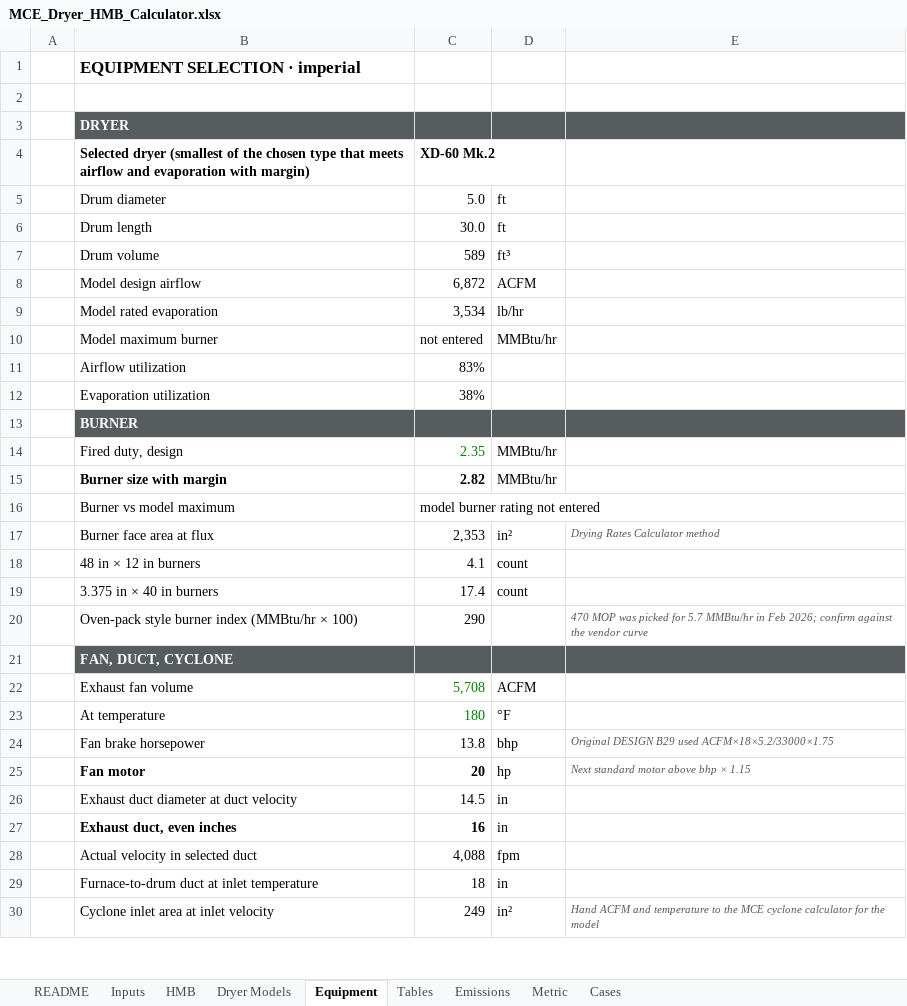
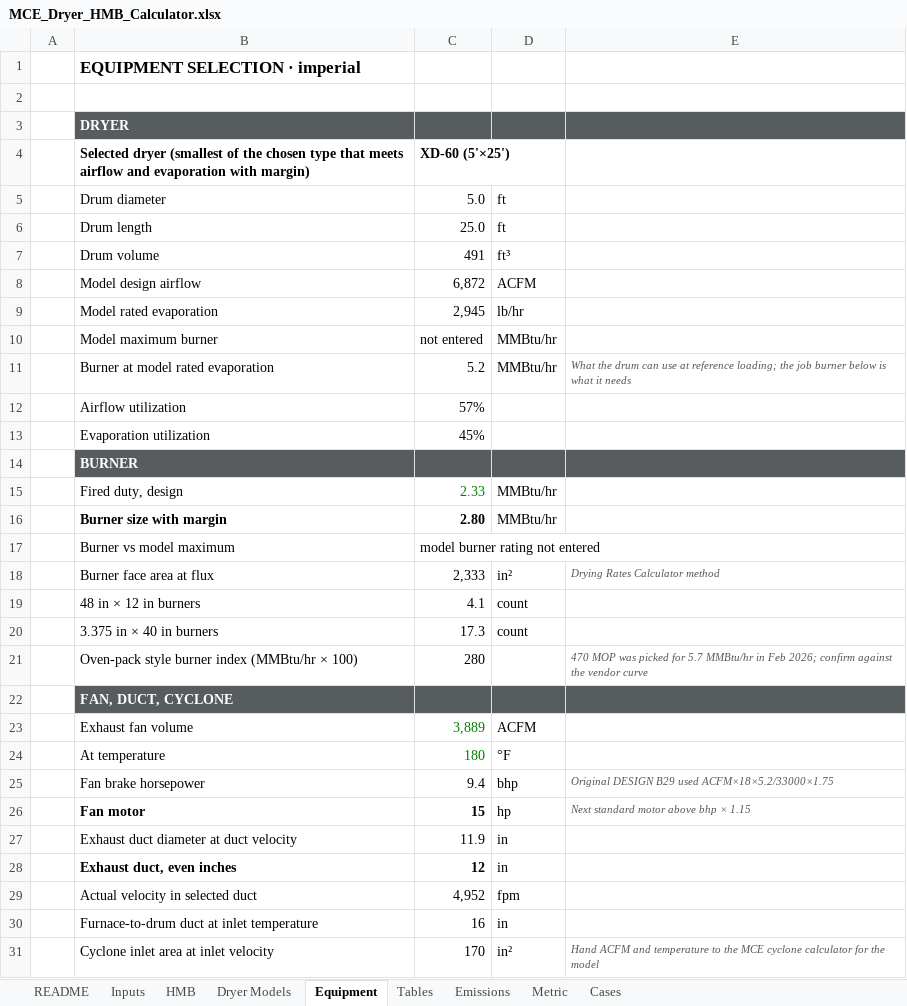
Before and after one commit to JasonShipley/CRM, an Excel workbook: docs/engineering/dryer-hmb-calculator/MCE_Dryer_HMB_Calculator.xlsx, sheet Equipment, drawn as a sheet; only a part is shown; values as stored, in another font and other column widths than the file's, no borders; addresses are those after the commit; the diff covers the shown part only; the diff names each change by its address in the sheet, - before the commit and + after, or states it on an @@ line.

```diff
--- a/docs/engineering/dryer-hmb-calculator/MCE_Dryer_HMB_Calculator.xlsx (sheet Equipment)
+++ b/docs/engineering/dryer-hmb-calculator/MCE_Dryer_HMB_Calculator.xlsx (sheet Equipment)
-C4: XD-60 Mk.2
+C4: XD-60 (5'×25')
-C6: 30.0
+C6: 25.0
-C7: 589
+C7: 491
-C9: 3,534
+C9: 2,945
+row 11:  | Burner at model rated evaporation | 5.2 | MMBtu/hr | What the drum can use at reference loading; the job burner below is what it needs
-C12: 83%
+C12: 57%
-C13: 38%
+C13: 45%
-C15: 2.35
+C15: 2.33
-C16: 2.82
+C16: 2.80
-C18: 2,353
+C18: 2,333
-C20: 17.4
+C20: 17.3
-C21: 290
+C21: 280
-C23: 5,708
+C23: 3,889
-C25: 13.8
+C25: 9.4
-C26: 20
+C26: 15
-C27: 14.5
+C27: 11.9
-C28: 16
+C28: 12
-C29: 4,088
+C29: 4,952
-C30: 18
+C30: 16
-C31: 249
+C31: 170
```
Also changed, not shown: 5 edited cells elsewhere in this sheet, sheet Dryer Models, sheet HMB, sheet Metric, sheet Emissions, sheet Inputs, sheet README, formulas that keep their value, 2 other files.
